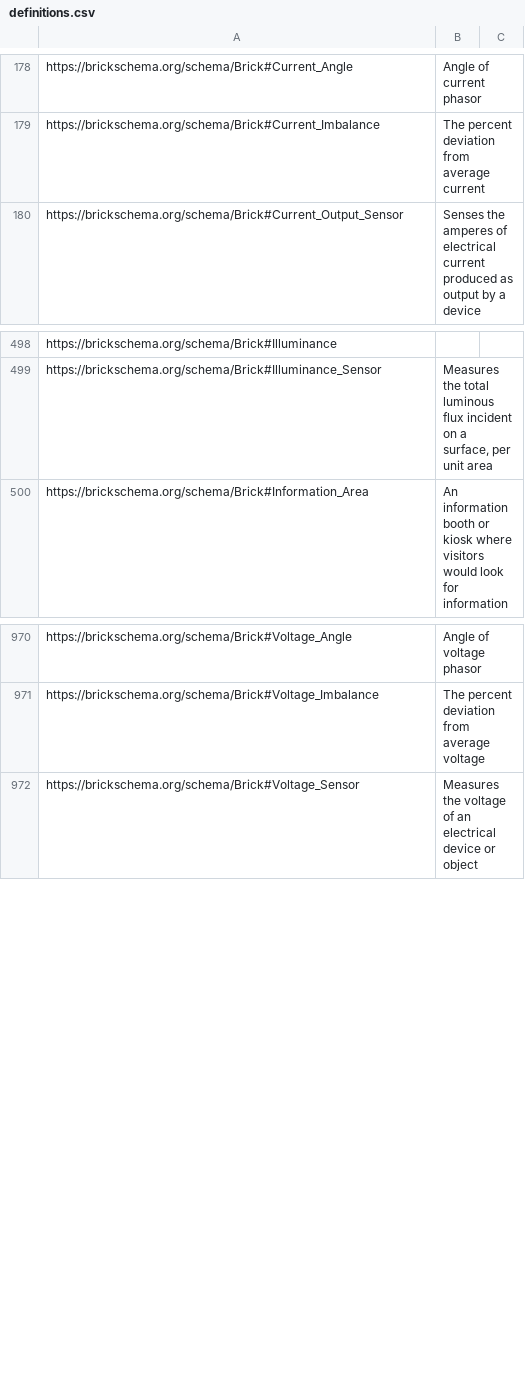
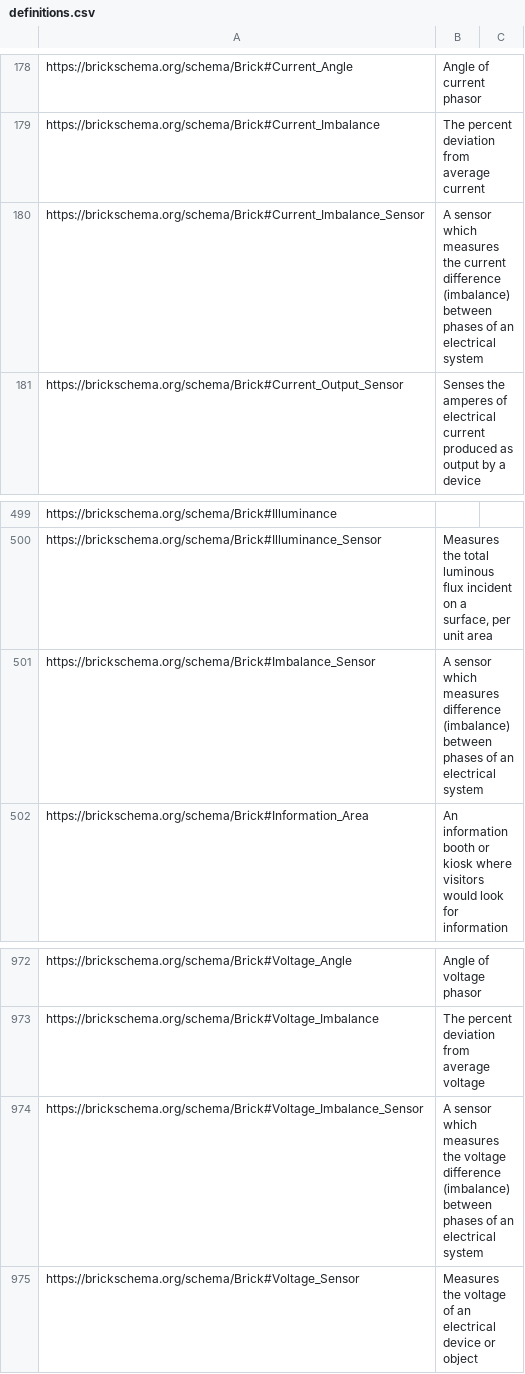
Before and after one commit to BrickSchema/Brick, a CSV file: bricksrc/definitions.csv, drawn as a sheet; only a part is shown, gaps mark what is left out; the diff names each change by its address in the sheet, - before the commit and + after, or states it on an @@ line.

Commit message:
add imbalance sensors

```diff
--- a/bricksrc/definitions.csv
+++ b/bricksrc/definitions.csv
+row 180: https://brickschema.org/schema/Brick#Current_Imbalance_Sensor | A sensor which measures the current difference (imbalance) between phases of an electrical system
+row 501: https://brickschema.org/schema/Brick#Imbalance_Sensor | A sensor which measures difference (imbalance) between phases of an electrical system
+row 974: https://brickschema.org/schema/Brick#Voltage_Imbalance_Sensor | A sensor which measures the voltage difference (imbalance) between phases of an electrical system
```
Also changed, not shown: 1 other file.
